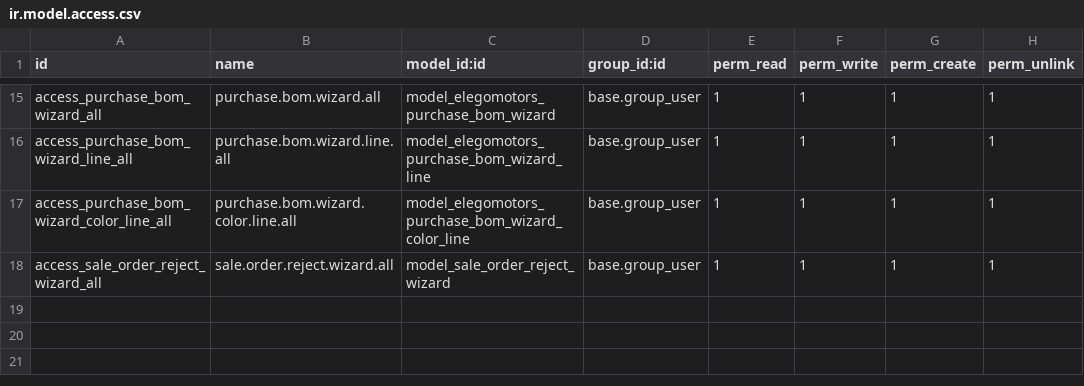
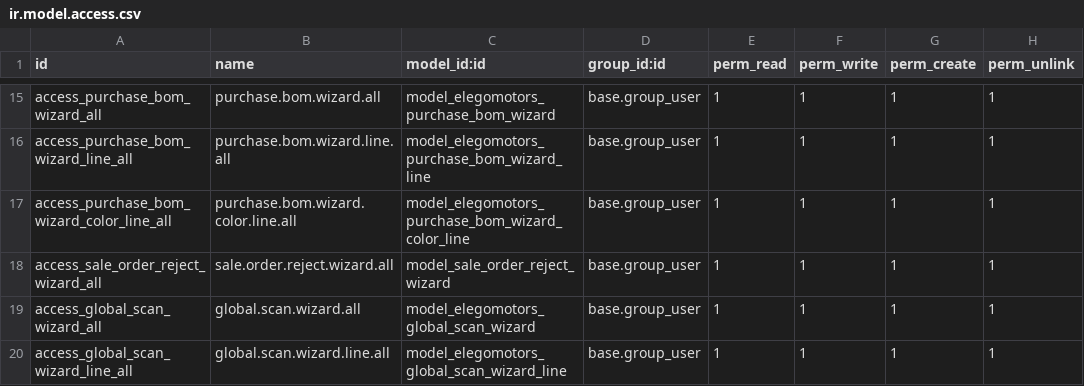
Before and after one commit to ElegoMotorsP/Elego, a CSV file: custom_modules/elegomotors_setup/security/ir.model.access.csv, drawn as a sheet; only a part is shown, gaps mark what is left out.

Commit message:
Update version and introduce Global Production Scan functionality for ElegoMotors module
- Bumped the version number from 18.0.41.0.0 to 18.0.43.0.0 in the manifest file.
- Added a new Global Production Scan wizard to streamline the production process, allowing operators to scan bikes without opening specific manufacturing orders.
- Implemented features for auto-printing bike serial labels and managing production flow using FIFO logic.
- Updated JavaScript to support the new scanning workflow and ensure smooth user interaction.
- Created XML views for the Global Scan wizard and bike serial label report, enhancing the user interface and experience.

```diff
--- a/custom_modules/elegomotors_setup/security/ir.model.access.csv
+++ b/custom_modules/elegomotors_setup/security/ir.model.access.csv
@@ -18 +18,3 @@ access_purchase_bom_wizard_color_line_all,purchase.bom.wizard.color.line.all,mod
 access_sale_order_reject_wizard_all,sale.order.reject.wizard.all,model_sale_order_reject_wizard,base.group_user,1,1,1,1
+access_global_scan_wizard_all,global.scan.wizard.all,model_elegomotors_global_scan_wizard,base.group_user,1,1,1,1
+access_global_scan_wizard_line_all,global.scan.wizard.line.all,model_elegomotors_global_scan_wizard_line,base.group_user,1,1,1,1
```
Also changed, not shown: 6 other files.
